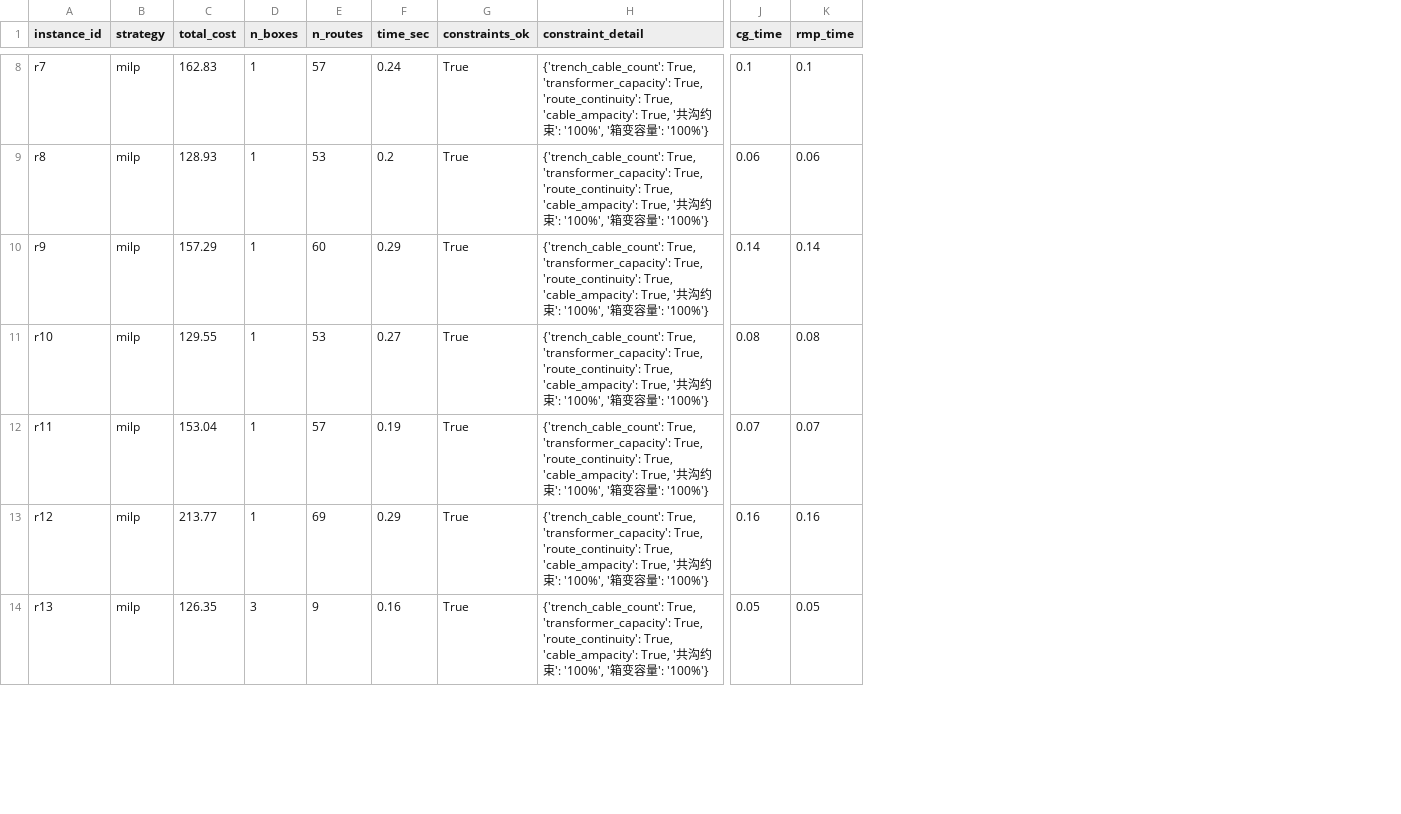
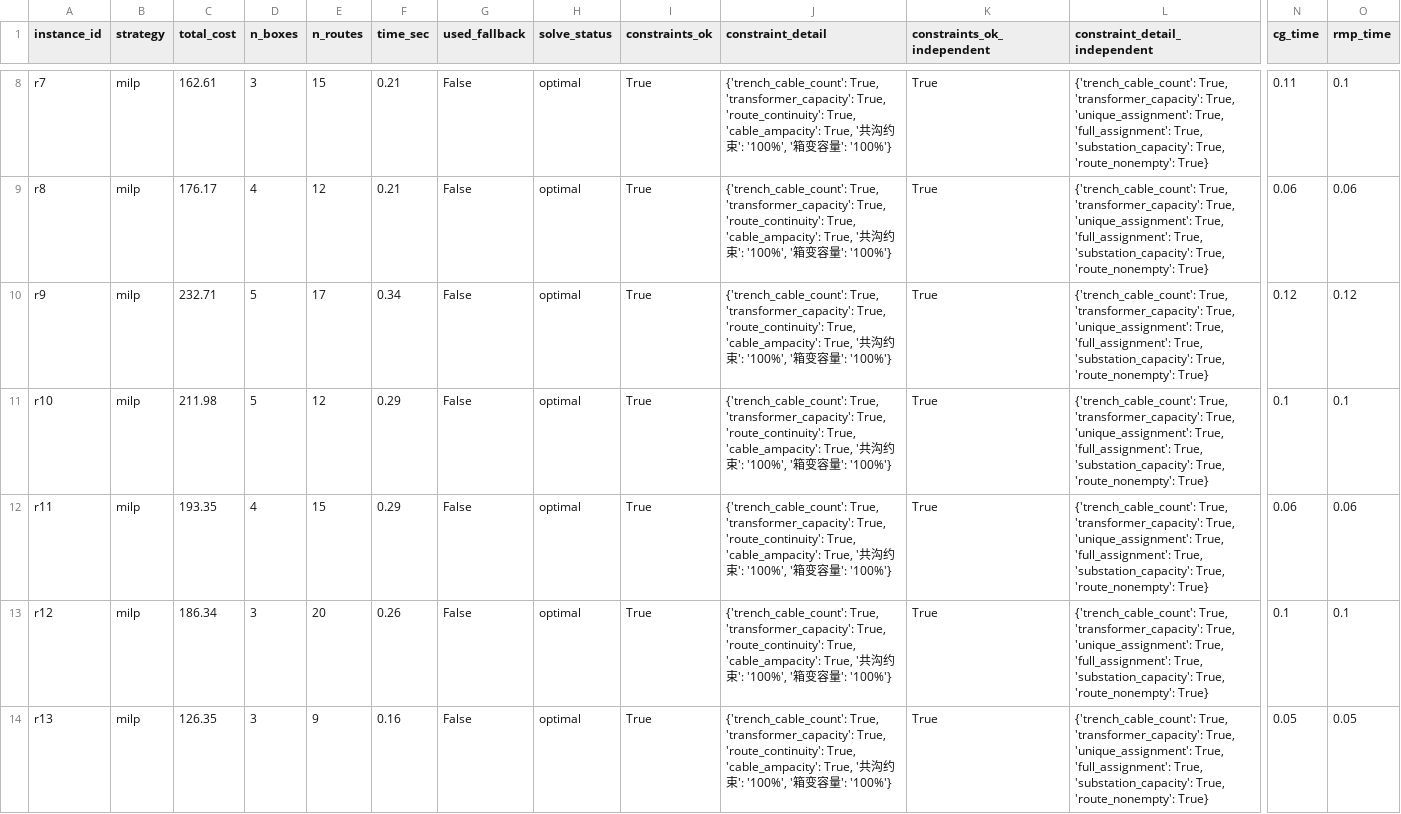
Before and after one commit to wenzhe-sys/mountain_pv_optimization, a CSV file: data/results/visualization/benchmark_module2.csv, drawn as a sheet; only a part is shown, gaps mark what is left out; addresses are those after the commit; the diff covers the shown part only; the diff names each change by its address in the sheet, - before the commit and + after, or states it on an @@ line.

```diff
--- a/data/results/visualization/benchmark_module2.csv
+++ b/data/results/visualization/benchmark_module2.csv
+column G (used_fallback), rows 8-14: all False
+column H (solve_status), rows 8-14: all optimal
+column K (constraints_ok_independent), rows 8-14: all True
+column L (constraint_detail_independent), rows 8-14: all {'trench_cable_count': True, 'transformer_capacity': True, 'unique_assignment': True, 'full_assignment': True, 'substation_capacity': True, 'route_nonempty': True}
-C8 (total_cost): 162.83
+C8 (total_cost): 162.61
-D8 (n_boxes): 1
+D8 (n_boxes): 3
-E8 (n_routes): 57
+E8 (n_routes): 15
-F8 (time_sec): 0.24
+F8 (time_sec): 0.21
-N8 (cg_time): 0.1
+N8 (cg_time): 0.11
-C9 (total_cost): 128.93
+C9 (total_cost): 176.17
-D9 (n_boxes): 1
+D9 (n_boxes): 4
-E9 (n_routes): 53
+E9 (n_routes): 12
-F9 (time_sec): 0.2
+F9 (time_sec): 0.21
-C10 (total_cost): 157.29
+C10 (total_cost): 232.71
-D10:D11 (n_boxes): 1
+D10:D11 (n_boxes): 5
-E10 (n_routes): 60
+E10 (n_routes): 17
-F10 (time_sec): 0.29
+F10 (time_sec): 0.34
-N10 (cg_time): 0.14
+N10 (cg_time): 0.12
-O10 (rmp_time): 0.14
+O10 (rmp_time): 0.12
-C11 (total_cost): 129.55
+C11 (total_cost): 211.98
-E11 (n_routes): 53
+E11 (n_routes): 12
-F11 (time_sec): 0.27
+F11 (time_sec): 0.29
-N11 (cg_time): 0.08
+N11 (cg_time): 0.1
-O11 (rmp_time): 0.08
+O11 (rmp_time): 0.1
-C12 (total_cost): 153.04
+C12 (total_cost): 193.35
-D12 (n_boxes): 1
+D12 (n_boxes): 4
-E12 (n_routes): 57
+E12 (n_routes): 15
-F12 (time_sec): 0.19
+F12 (time_sec): 0.29
-N12 (cg_time): 0.07
+N12 (cg_time): 0.06
-O12 (rmp_time): 0.07
+O12 (rmp_time): 0.06
-C13 (total_cost): 213.77
+C13 (total_cost): 186.34
-D13 (n_boxes): 1
+D13 (n_boxes): 3
-E13 (n_routes): 69
+E13 (n_routes): 20
-F13 (time_sec): 0.29
+F13 (time_sec): 0.26
-N13 (cg_time): 0.16
+N13 (cg_time): 0.1
-O13 (rmp_time): 0.16
+O13 (rmp_time): 0.1
```
Also changed, not shown: 50 edited cells elsewhere in this file, 17 other files.
